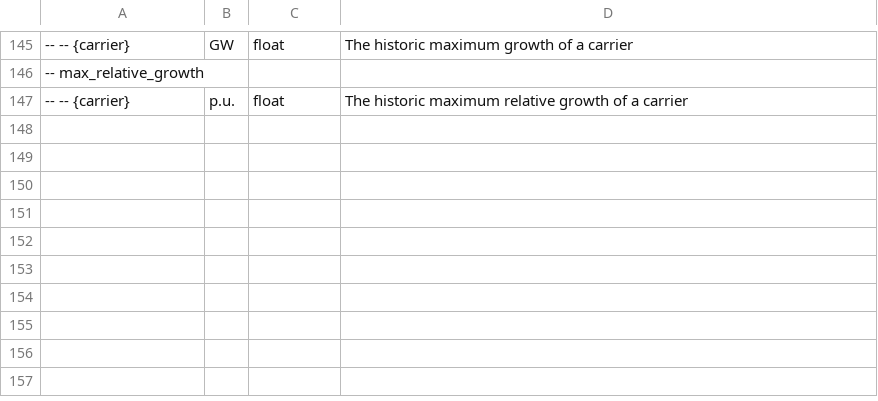
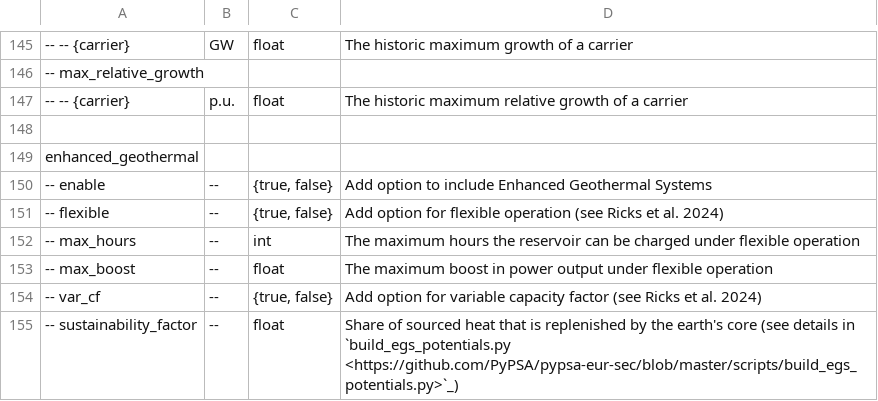
Before and after one commit to AGGM-AG/pypsa-at, a CSV file: doc/configtables/sector.csv, drawn as a sheet; only a part is shown, gaps mark what is left out; the diff names each change by its address in the sheet, - before the commit and + after, or states it on an @@ line.

Commit message:
moved docs from config file to docs

```diff
--- a/doc/configtables/sector.csv
+++ b/doc/configtables/sector.csv
+row 148: (empty)
+row 149: enhanced_geothermal
+row 150: -- enable | -- | {true, false} | Add option to include Enhanced Geothermal Systems
+row 151: -- flexible | -- | {true, false} | Add option for flexible operation (see Ricks et al. 2024)
+row 152: -- max_hours | -- | int | The maximum hours the reservoir can be charged under flexible operation
+row 153: -- max_boost | -- | float | The maximum boost in power output under flexible operation
+row 154: -- var_cf | -- | {true, false} | Add option for variable capacity factor (see Ricks et al. 2024)
+row 155: -- sustainability_factor | -- | float | Share of sourced heat that is replenished by the earth's core (see details in `build_egs_potentials.py <https://github.com/PyPSA/pypsa-eur-sec/blob/master/scripts/build_egs_potentials.py>`_)
```
Also changed, not shown: 1 other file.
